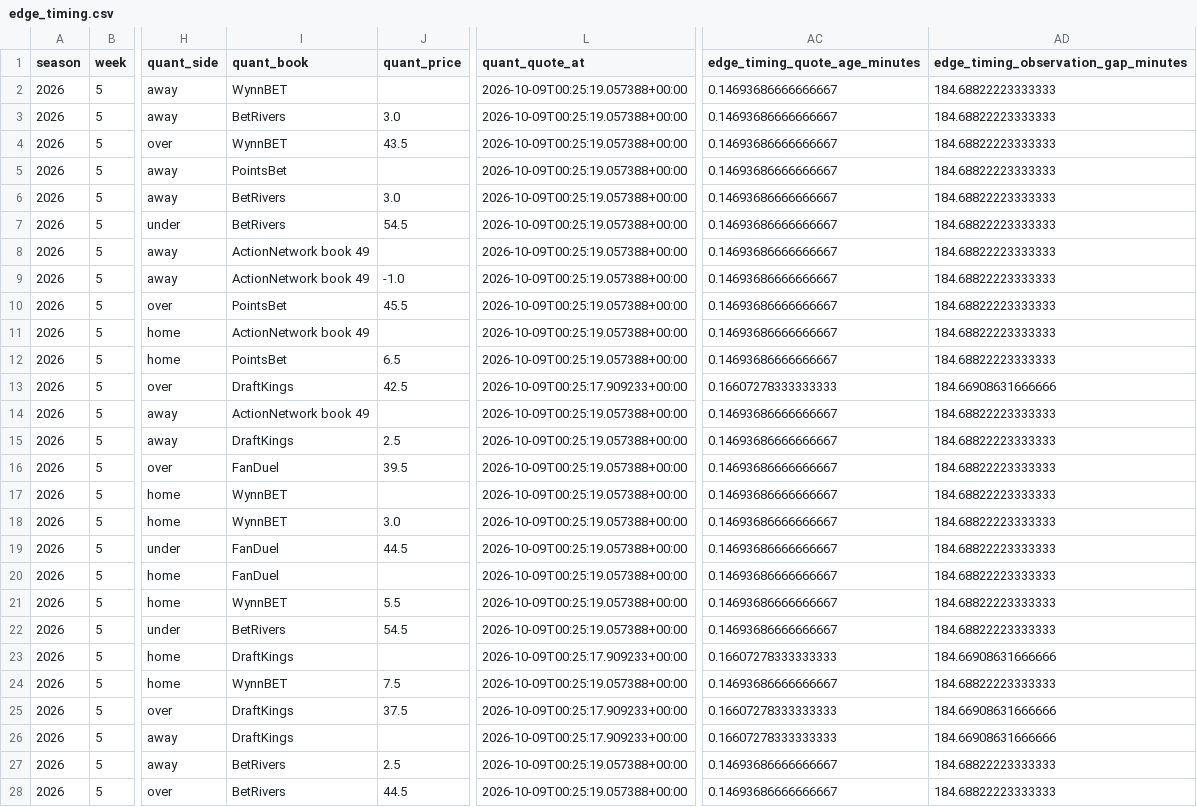
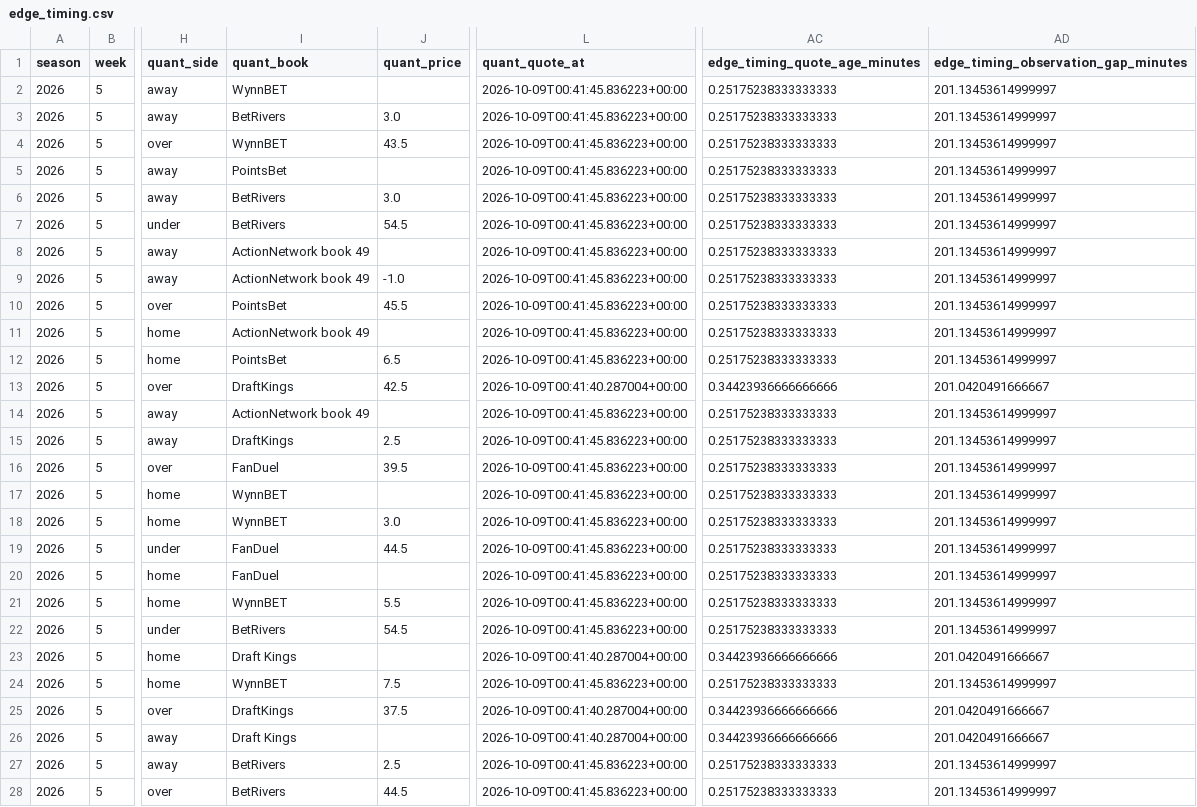
Before and after one commit to konnorharbin-star/harbin-nfl-analytics, a CSV file: docs/edge_timing.csv, drawn as a sheet; only a part is shown, gaps mark what is left out; the diff covers the shown part only; the diff names each change by its address in the sheet, - before the commit and + after, or states it on an @@ line.

```diff
--- a/docs/edge_timing.csv
+++ b/docs/edge_timing.csv
-L2:L12 (quant_quote_at): 2026-10-09T00:25:19.057388+00:00
+L2:L12 (quant_quote_at): 2026-10-09T00:41:45.836223+00:00
-AC2:AC12 (edge_timing_quote_age_minutes): 0.14693686666666667
+AC2:AC12 (edge_timing_quote_age_minutes): 0.25175238333333333
-AD2:AD12: 184.68822223333333
+AD2:AD12: 201.13453614999997
-L13 (quant_quote_at): 2026-10-09T00:25:17.909233+00:00
+L13 (quant_quote_at): 2026-10-09T00:41:40.287004+00:00
-AC13 (edge_timing_quote_age_minutes): 0.16607278333333333
+AC13 (edge_timing_quote_age_minutes): 0.34423936666666666
-AD13: 184.66908631666666
+AD13: 201.0420491666667
-L14:L22 (quant_quote_at): 2026-10-09T00:25:19.057388+00:00
+L14:L22 (quant_quote_at): 2026-10-09T00:41:45.836223+00:00
-AC14:AC22 (edge_timing_quote_age_minutes): 0.14693686666666667
+AC14:AC22 (edge_timing_quote_age_minutes): 0.25175238333333333
-AD14:AD22: 184.68822223333333
+AD14:AD22: 201.13453614999997
-I23 (quant_book): DraftKings
+I23 (quant_book): Draft Kings
-L23 (quant_quote_at): 2026-10-09T00:25:17.909233+00:00
+L23 (quant_quote_at): 2026-10-09T00:41:40.287004+00:00
-AC23 (edge_timing_quote_age_minutes): 0.16607278333333333
+AC23 (edge_timing_quote_age_minutes): 0.34423936666666666
-AD23: 184.66908631666666
+AD23: 201.0420491666667
-L24 (quant_quote_at): 2026-10-09T00:25:19.057388+00:00
+L24 (quant_quote_at): 2026-10-09T00:41:45.836223+00:00
-AC24 (edge_timing_quote_age_minutes): 0.14693686666666667
+AC24 (edge_timing_quote_age_minutes): 0.25175238333333333
-AD24: 184.68822223333333
+AD24: 201.13453614999997
-L25:L26 (quant_quote_at): 2026-10-09T00:25:17.909233+00:00
+L25:L26 (quant_quote_at): 2026-10-09T00:41:40.287004+00:00
-AC25:AC26 (edge_timing_quote_age_minutes): 0.16607278333333333
+AC25:AC26 (edge_timing_quote_age_minutes): 0.34423936666666666
-AD25:AD26: 184.66908631666666
+AD25:AD26: 201.0420491666667
-I26 (quant_book): DraftKings
+I26 (quant_book): Draft Kings
-L27:L28 (quant_quote_at): 2026-10-09T00:25:19.057388+00:00
+L27:L28 (quant_quote_at): 2026-10-09T00:41:45.836223+00:00
-AC27:AC28 (edge_timing_quote_age_minutes): 0.14693686666666667
+AC27:AC28 (edge_timing_quote_age_minutes): 0.25175238333333333
-AD27:AD28: 184.68822223333333
+AD27:AD28: 201.13453614999997
```
Also changed, not shown: 45 edited cells elsewhere in this file, docs/latest.csv, outputs/current_predictions.csv, 51 other files.
